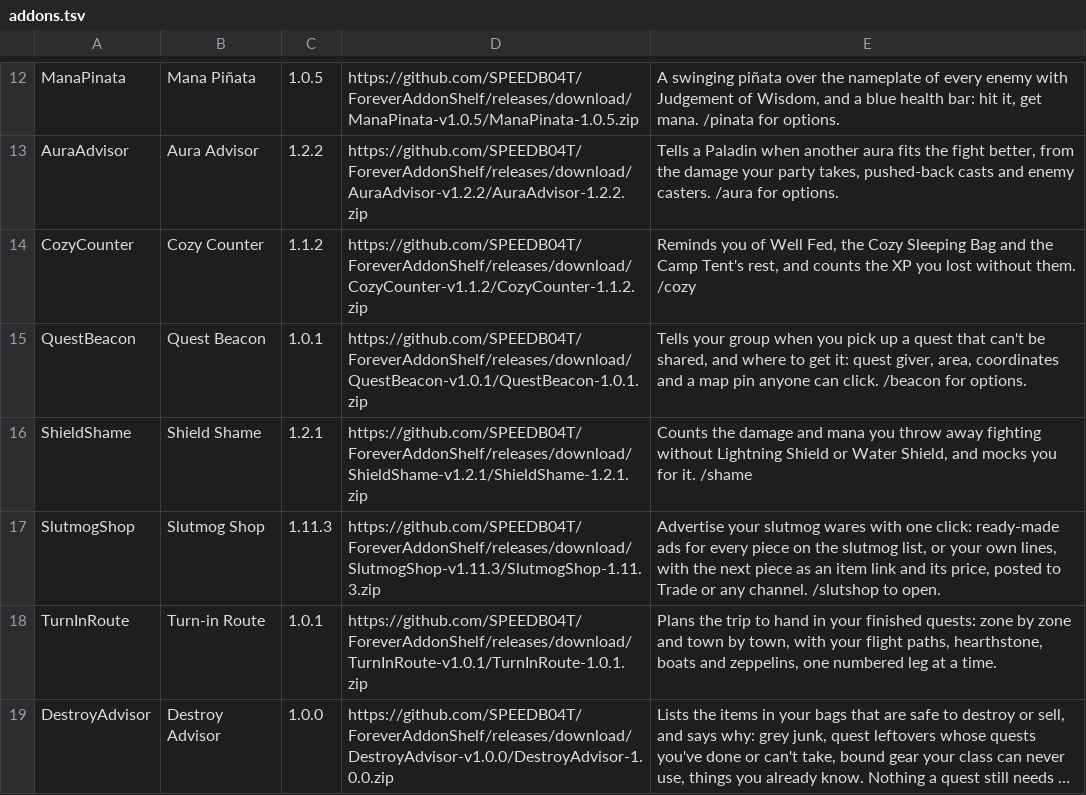
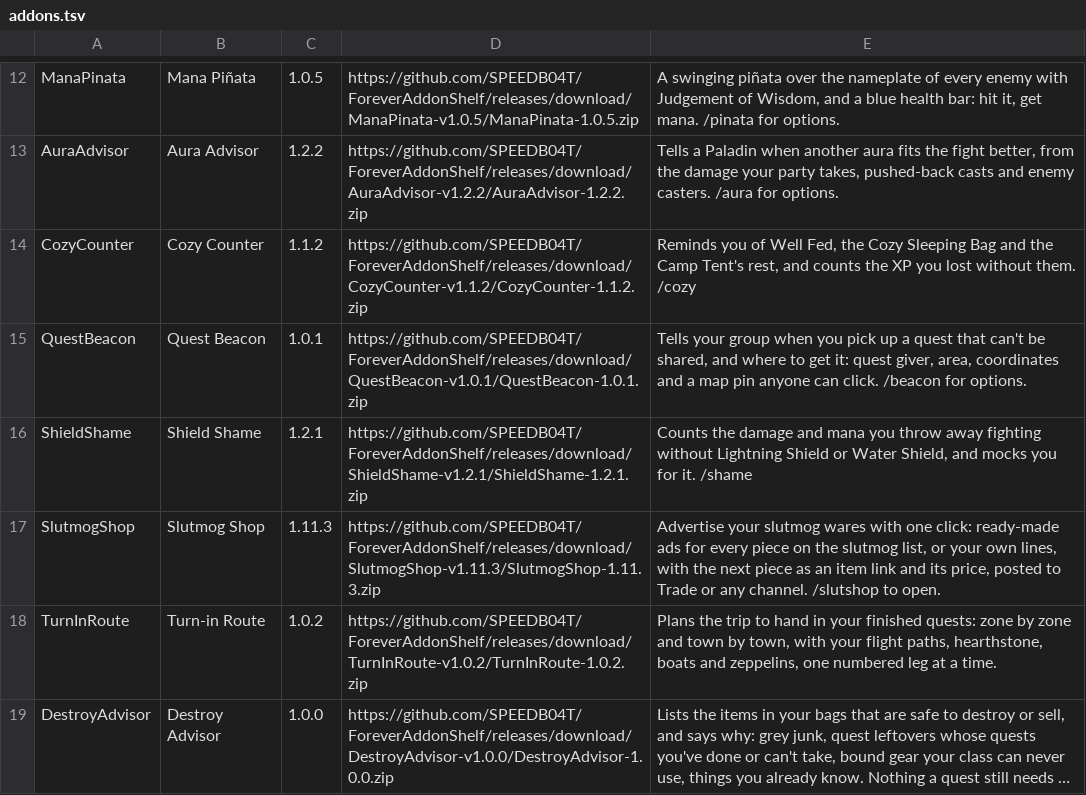
Before and after one commit to SPEEDB04T/ForeverAddonShelf, a TSV file: addons.tsv, drawn as a sheet; only a part is shown, gaps mark what is left out; long unchanged cells end in …; the diff names each change by its address in the sheet, - before the commit and + after, or states it on an @@ line.

Commit message:
Release Turn-in Route 1.0.2

```diff
--- a/addons.tsv
+++ b/addons.tsv
-C18: 1.0.1
+C18: 1.0.2
-D18: https://github.com/SPEEDB04T/ForeverAddonShelf/releases/download/TurnInRoute-v1.0.1/TurnInRoute-1.0.1.zip
+D18: https://github.com/SPEEDB04T/ForeverAddonShelf/releases/download/TurnInRoute-v1.0.2/TurnInRoute-1.0.2.zip
```
Also changed, not shown: 3 other files.
